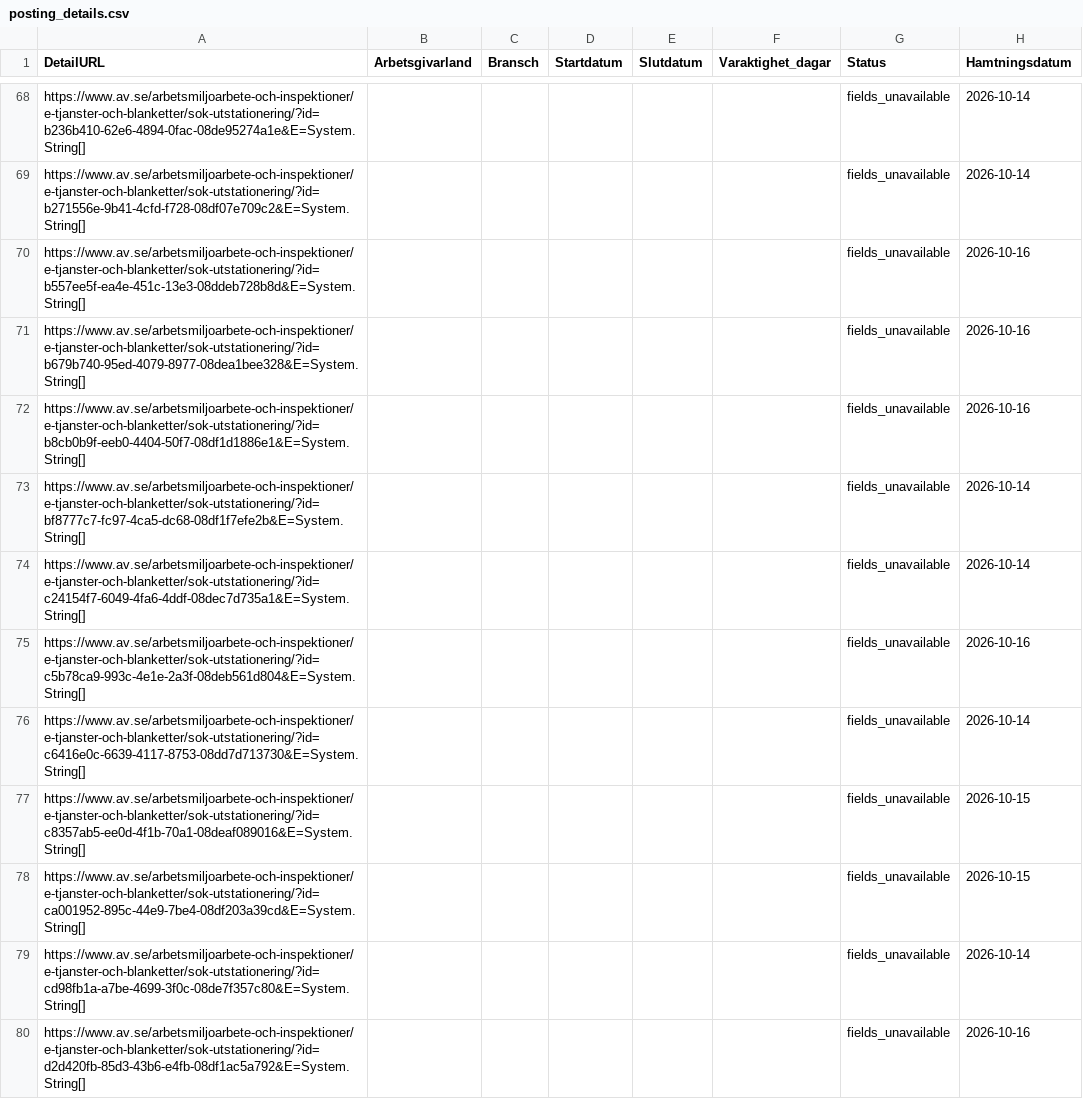
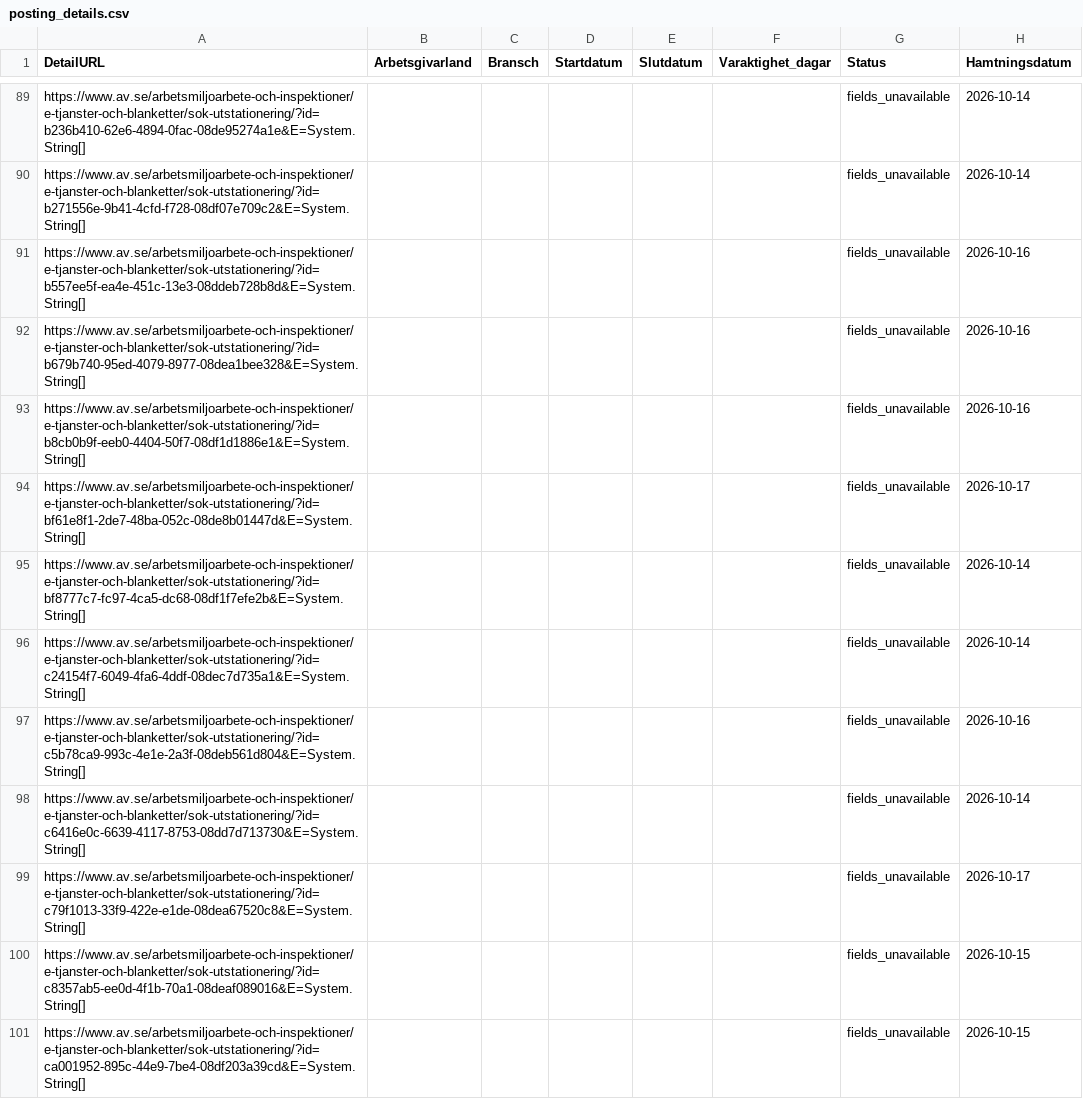
Before and after one commit to Lulea-statistik/Statistik-utstationering, a CSV file: data/posting_details.csv, drawn as a sheet; only a part is shown, gaps mark what is left out; the shorter side is filled out with more unchanged rows; the diff covers the shown part only; the diff names each change by its address in the sheet, - before the commit and + after, or states it on an @@ line.

```diff
--- a/data/posting_details.csv
+++ b/data/posting_details.csv
+row 94: https://www.av.se/arbetsmiljoarbete-och-inspektioner/e-tjanster-och-blanketter/sok-utstationering/?id=bf61e8f1-2de7-48ba-052c-08de8b01447d&E=System.String[] |  |  |  |  |  | fields_unavailable | 2026-10-17
+row 99: https://www.av.se/arbetsmiljoarbete-och-inspektioner/e-tjanster-och-blanketter/sok-utstationering/?id=c79f1013-33f9-422e-e1de-08dea67520c8&E=System.String[] |  |  |  |  |  | fields_unavailable | 2026-10-17
```
Also changed, not shown: 28 added rows elsewhere in this file, data/latest.csv, 2 other files.
